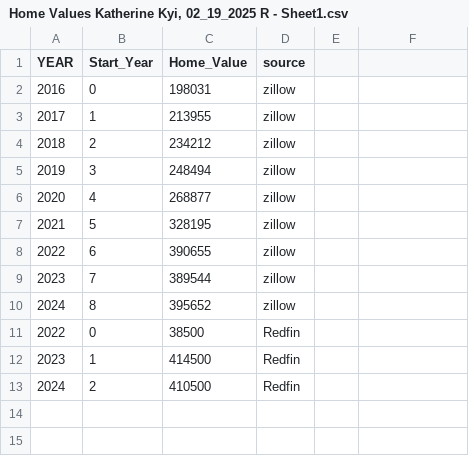
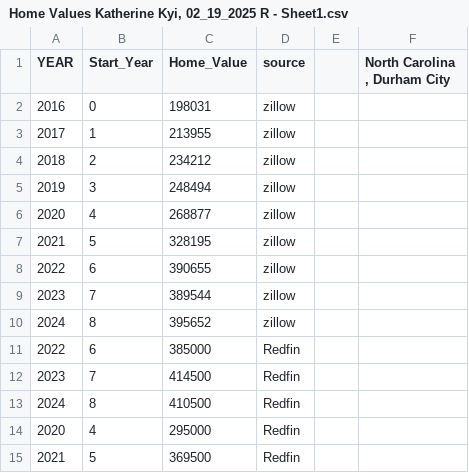
Before and after one commit to kyik1/Math-200, a CSV file: Home Values Katherine Kyi, 02_19_2025 R - Sheet1.csv, drawn as a sheet; the diff names each change by its address in the sheet, - before the commit and + after, or states it on an @@ line.

Commit message:
Add files via upload

```diff
--- a/Home Values Katherine Kyi, 02_19_2025 R - Sheet1.csv
+++ b/Home Values Katherine Kyi, 02_19_2025 R - Sheet1.csv
-F1: (empty)
+F1: North Carolina , Durham City
-B11 (Start_Year): 0
+B11 (Start_Year): 6
-C11 (Home_Value): 38500
+C11 (Home_Value): 385000
-B12 (Start_Year): 1
+B12 (Start_Year): 7
-B13 (Start_Year): 2
+B13 (Start_Year): 8
+row 14: 2020 | 4 | 295000 | Redfin
+row 15: 2021 | 5 | 369500 | Redfin
```
